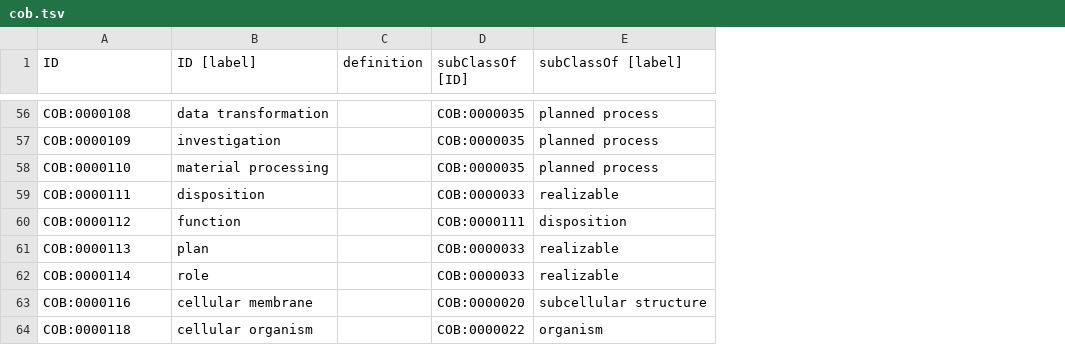
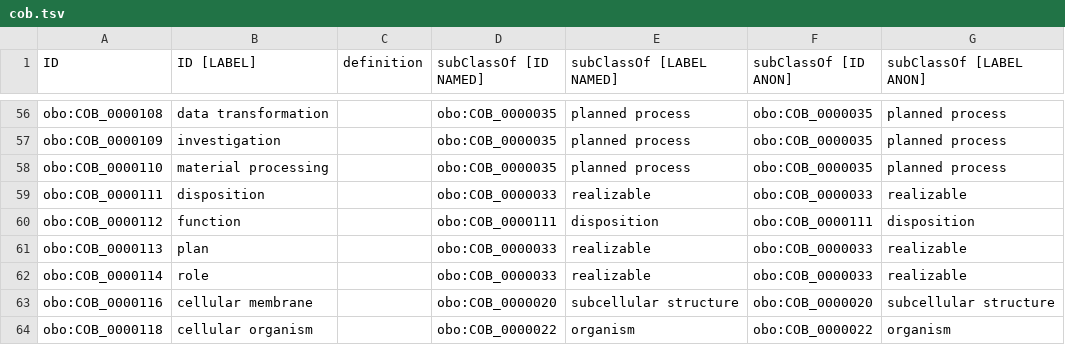
Before and after one commit to OBOFoundry/COB, a TSV file: cob.tsv, drawn as a sheet; only a part is shown, gaps mark what is left out; removed rows and columns are numbered as before the commit, all else as after; the diff covers the shown part only; the diff names each change by its address in the sheet, - before the commit and + after, or states it on an @@ line.

```diff
--- a/cob.tsv
+++ b/cob.tsv
-column D (subClassOf [ID]), rows 56-64: COB:0000035 | COB:0000035 | COB:0000035 | COB:0000033 | COB:0000111 | COB:0000033 | COB:0000033 | COB:0000020 | COB:0000022
+column D (subClassOf [ID NAMED]), rows 56-64: obo:COB_0000035 | obo:COB_0000035 | obo:COB_0000035 | obo:COB_0000033 | obo:COB_0000111 | obo:COB_0000033 | obo:COB_0000033 | obo:COB_0000020 | obo:COB_0000022
+column F (subClassOf [ID ANON]), rows 56-64: obo:COB_0000035 | obo:COB_0000035 | obo:COB_0000035 | obo:COB_0000033 | obo:COB_0000111 | obo:COB_0000033 | obo:COB_0000033 | obo:COB_0000020 | obo:COB_0000022
+column G (subClassOf [LABEL ANON]), rows 56-64: planned process | planned process | planned process | realizable | disposition | realizable | realizable | subcellular structure | organism
-B1: ID [label]
+B1: ID [LABEL]
-E1: subClassOf [label]
+E1: subClassOf [LABEL NAMED]
-A56 (ID): COB:0000108
+A56 (ID): obo:COB_0000108
-A57 (ID): COB:0000109
+A57 (ID): obo:COB_0000109
-A58 (ID): COB:0000110
+A58 (ID): obo:COB_0000110
-A59 (ID): COB:0000111
+A59 (ID): obo:COB_0000111
-A60 (ID): COB:0000112
+A60 (ID): obo:COB_0000112
-A61 (ID): COB:0000113
+A61 (ID): obo:COB_0000113
-A62 (ID): COB:0000114
+A62 (ID): obo:COB_0000114
-A63 (ID): COB:0000116
+A63 (ID): obo:COB_0000116
-A64 (ID): COB:0000118
+A64 (ID): obo:COB_0000118
```
Also changed, not shown: 54 edited cells elsewhere in this file, 1 other file.
